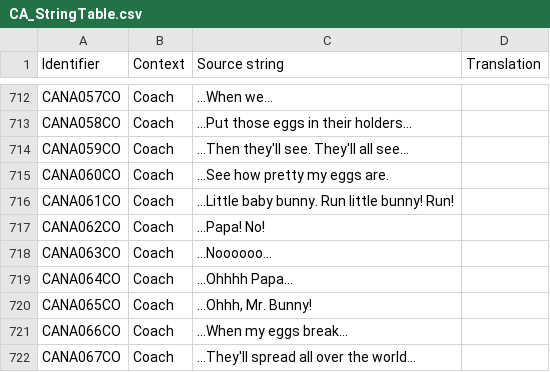
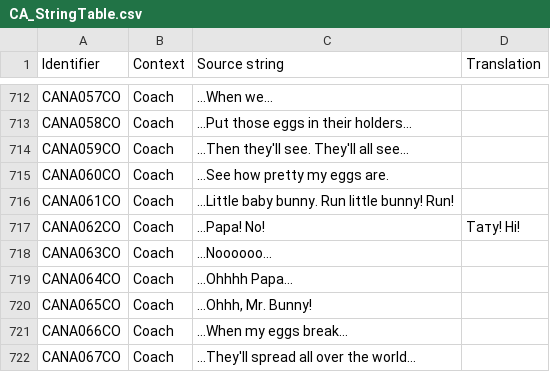
Before and after one commit to UHN5Y2hvbmF1dHMyVUE/UHN5Y2hvbmF1dHMyVUE-, a CSV file: Ukrainian/CA_StringTable.csv, drawn as a sheet; only a part is shown, gaps mark what is left out; the diff covers the shown part only.

Commit message:
New translations ca_stringtable.csv (Ukrainian)

```diff
--- a/Ukrainian/CA_StringTable.csv
+++ b/Ukrainian/CA_StringTable.csv
@@ -716,3 +716,3 @@
 "CANA061CO","Coach","…Little baby bunny. Run little bunny! Run!",""
-"CANA062CO","Coach","...Papa! No!",""
+"CANA062CO","Coach","...Papa! No!","Тату! Ні!"
 "CANA063CO","Coach","...Noooooo…",""
```
Also changed, not shown: 41 edited cells elsewhere in this file.
